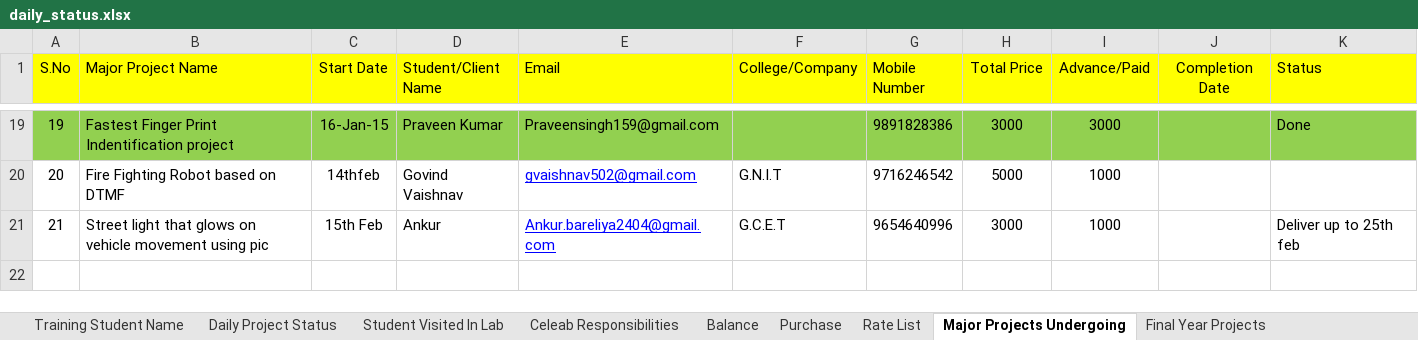
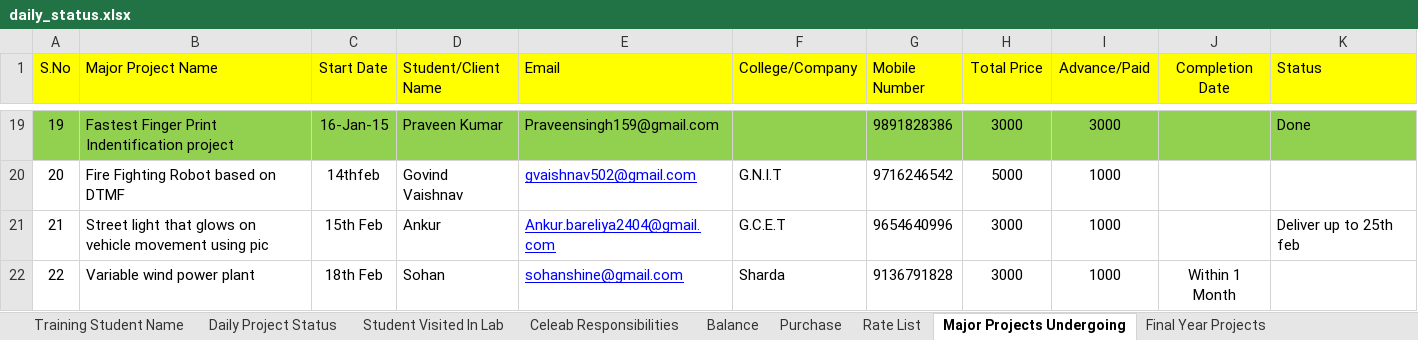
Before and after one commit to infocelab/embedded-projects, an Excel workbook: documents/daily_status.xlsx, sheet Major Projects Undergoing, drawn as a sheet; only a part is shown, gaps mark what is left out; values as stored, in another font and other column widths than the file's, no borders; the diff names each change by its address in the sheet, - before the commit and + after, or states it on an @@ line.

```diff
--- a/documents/daily_status.xlsx (sheet Major Projects Undergoing)
+++ b/documents/daily_status.xlsx (sheet Major Projects Undergoing)
+row 22: 22 | Variable wind power plant | 18th Feb | Sohan | sohanshine@gmail.com | Sharda | 9136791828 | 3000 | 1000 | Within 1 Month
```
Also changed, not shown: sheet Balance, sheet Daily Project Status, sheet Purchase, sheet Student Visited In Lab.
